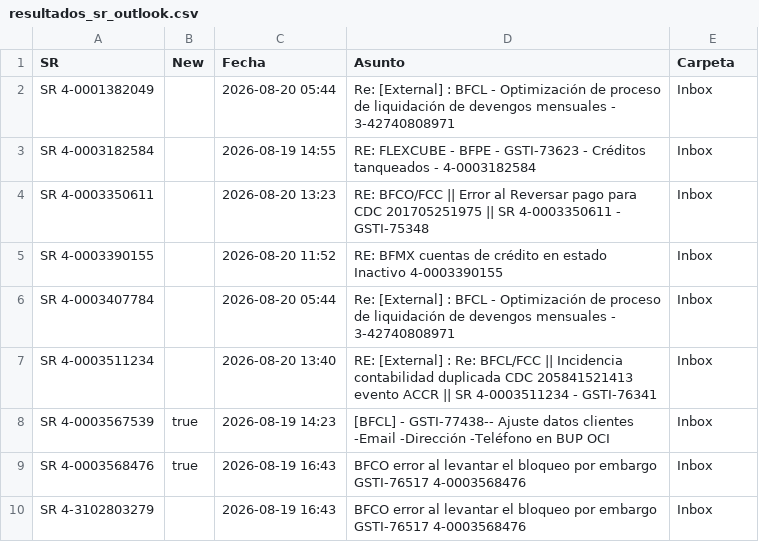
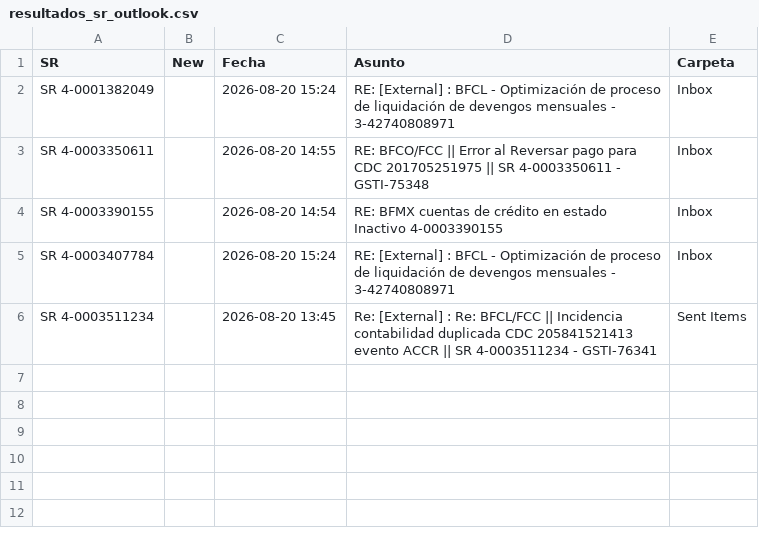
Before and after one commit to dpv20/SR-counter, a CSV file: resultados_sr_outlook.csv, drawn as a sheet.

```diff
--- a/resultados_sr_outlook.csv
+++ b/resultados_sr_outlook.csv
@@ -1,10 +1,6 @@
 "SR","New","Fecha","Asunto","Carpeta"
-"SR 4-0001382049","","2026-08-20 05:44","Re: [External] :  BFCL - Optimización de proceso de liquidación de devengos mensuales - 3-42740808971","Inbox"
-"SR 4-0003182584","","2026-08-19 14:55","RE: FLEXCUBE - BFPE - GSTI-73623 - Créditos tanqueados - 4-0003182584","Inbox"
-"SR 4-0003350611","","2026-08-20 13:23","RE: BFCO/FCC || Error al Reversar pago para CDC 201705251975 || SR 4-0003350611 - GSTI-75348","Inbox"
-"SR 4-0003390155","","2026-08-20 11:52","RE: BFMX cuentas de crédito en estado Inactivo  4-0003390155","Inbox"
-"SR 4-0003407784","","2026-08-20 05:44","Re: [External] :  BFCL - Optimización de proceso de liquidación de devengos mensuales - 3-42740808971","Inbox"
-"SR 4-0003511234","","2026-08-20 13:40","RE: [External] : Re: BFCL/FCC || Incidencia contabilidad duplicada CDC 205841521413 evento ACCR || SR 4-0003511234 - GSTI-76341","Inbox"
-"SR 4-0003567539","true","2026-08-19 14:23","[BFCL] - GSTI-77438-- Ajuste datos clientes  -Email  -Dirección  -Teléfono en BUP OCI","Inbox"
-"SR 4-0003568476","true","2026-08-19 16:43","BFCO error al levantar el bloqueo por embargo GSTI-76517  4-0003568476","Inbox"
-"SR 4-3102803279","","2026-08-19 16:43","BFCO error al levantar el bloqueo por embargo GSTI-76517  4-0003568476","Inbox"
+"SR 4-0001382049","","2026-08-20 15:24","RE: [External] :  BFCL - Optimización de proceso de liquidación de devengos mensuales - 3-42740808971","Inbox"
+"SR 4-0003350611","","2026-08-20 14:55","RE: BFCO/FCC || Error al Reversar pago para CDC 201705251975 || SR 4-0003350611 - GSTI-75348","Inbox"
+"SR 4-0003390155","","2026-08-20 14:54","RE: BFMX cuentas de crédito en estado Inactivo  4-0003390155","Inbox"
+"SR 4-0003407784","","2026-08-20 15:24","RE: [External] :  BFCL - Optimización de proceso de liquidación de devengos mensuales - 3-42740808971","Inbox"
+"SR 4-0003511234","","2026-08-20 13:45","Re: [External] : Re: BFCL/FCC || Incidencia contabilidad duplicada CDC 205841521413 evento ACCR || SR 4-0003511234 - GSTI-76341","Sent Items"
```
Also changed, not shown: 2 other files.
